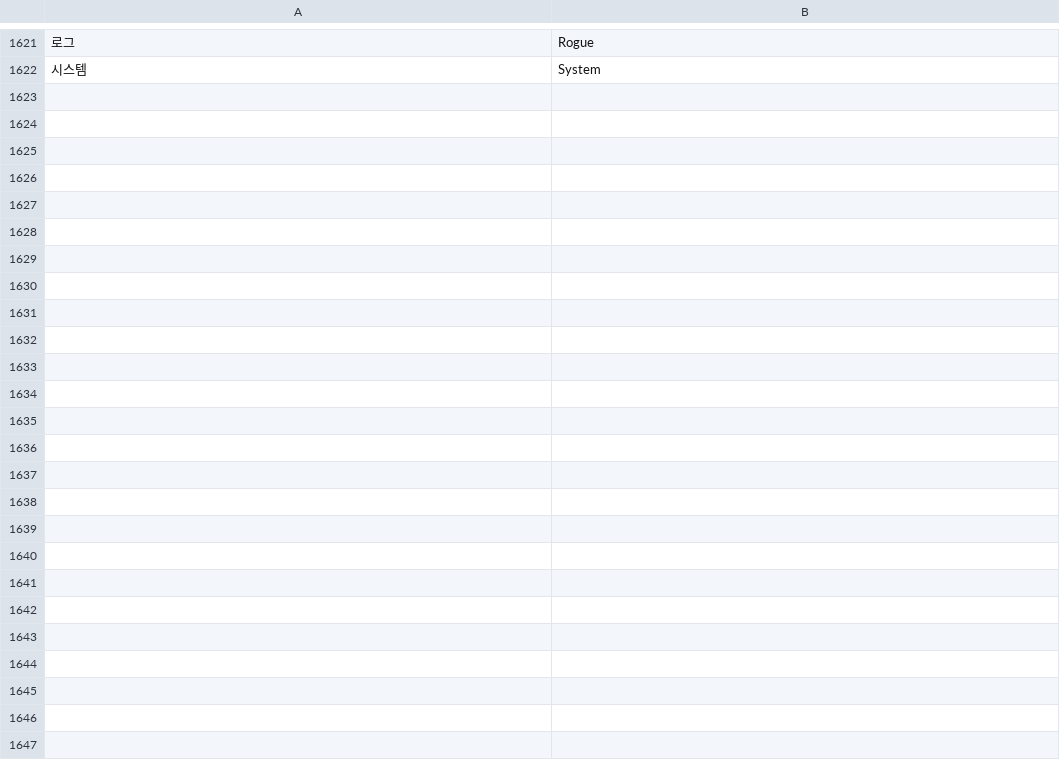
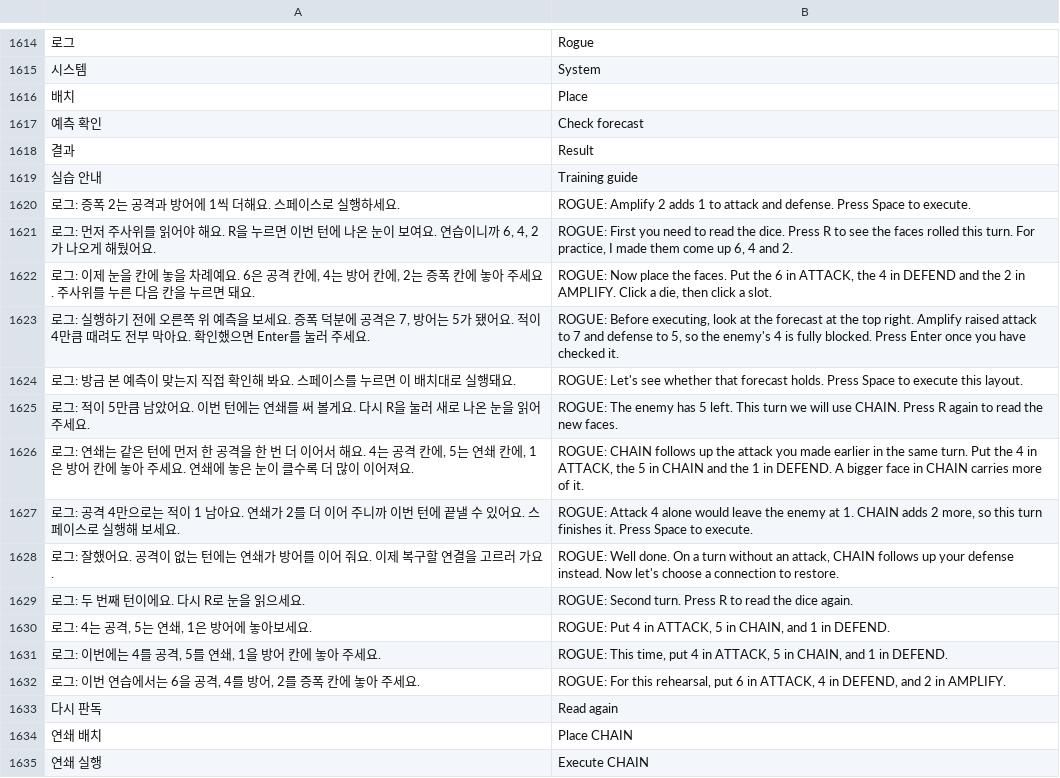
Before and after one commit to 6rmkhj/A-ROGUE, a TSV file: translations.tsv, drawn as a sheet; only a part is shown, gaps mark what is left out; the diff covers the shown part only; the diff names each change by its address in the sheet, - before the commit and + after, or states it on an @@ line.

```diff
--- a/translations.tsv
+++ b/translations.tsv
+row 1616: 배치 | Place
+row 1617: 예측 확인 | Check forecast
+row 1618: 결과 | Result
+row 1619: 실습 안내 | Training guide
+row 1620: 로그: 증폭 2는 공격과 방어에 1씩 더해요. 스페이스로 실행하세요. | ROGUE: Amplify 2 adds 1 to attack and defense. Press Space to execute.
+row 1621: 로그: 먼저 주사위를 읽어야 해요. R을 누르면 이번 턴에 나온 눈이 보여요. 연습이니까 6, 4, 2가 나오게 해뒀어요. | ROGUE: First you need to read the dice. Press R to see the faces rolled this turn. For practice, I made them come up 6, 4 and 2.
+row 1622: 로그: 이제 눈을 칸에 놓을 차례예요. 6은 공격 칸에, 4는 방어 칸에, 2는 증폭 칸에 놓아 주세요. 주사위를 누른 다음 칸을 누르면 돼요. | ROGUE: Now place the faces. Put the 6 in ATTACK, the 4 in DEFEND and the 2 in AMPLIFY. Click a die, then click a slot.
+row 1623: 로그: 실행하기 전에 오른쪽 위 예측을 보세요. 증폭 덕분에 공격은 7, 방어는 5가 됐어요. 적이 4만큼 때려도 전부 막아요. 확인했으면 Enter를 눌러 주세요. | ROGUE: Before executing, look at the forecast at the top right. Amplify raised attack to 7 and defense to 5, so the enemy's 4 is fully blocked. Press Enter once you have checked it.
+row 1624: 로그: 방금 본 예측이 맞는지 직접 확인해 봐요. 스페이스를 누르면 이 배치대로 실행돼요. | ROGUE: Let's see whether that forecast holds. Press Space to execute this layout.
+row 1625: 로그: 적이 5만큼 남았어요. 이번 턴에는 연쇄를 써 볼게요. 다시 R을 눌러 새로 나온 눈을 읽어 주세요. | ROGUE: The enemy has 5 left. This turn we will use CHAIN. Press R again to read the new faces.
+row 1626: 로그: 연쇄는 같은 턴에 먼저 한 공격을 한 번 더 이어서 해요. 4는 공격 칸에, 5는 연쇄 칸에, 1은 방어 칸에 놓아 주세요. 연쇄에 놓은 눈이 클수록 더 많이 이어져요. | ROGUE: CHAIN follows up the attack you made earlier in the same turn. Put the 4 in ATTACK, the 5 in CHAIN and the 1 in DEFEND. A bigger face in CHAIN carries more of it.
+row 1627: 로그: 공격 4만으로는 적이 1 남아요. 연쇄가 2를 더 이어 주니까 이번 턴에 끝낼 수 있어요. 스페이스로 실행해 보세요. | ROGUE: Attack 4 alone would leave the enemy at 1. CHAIN adds 2 more, so this turn finishes it. Press Space to execute.
+row 1628: 로그: 잘했어요. 공격이 없는 턴에는 연쇄가 방어를 이어 줘요. 이제 복구할 연결을 고르러 가요. | ROGUE: Well done. On a turn without an attack, CHAIN follows up your defense instead. Now let's choose a connection to restore.
+row 1629: 로그: 두 번째 턴이에요. 다시 R로 눈을 읽으세요. | ROGUE: Second turn. Press R to read the dice again.
+row 1630: 로그: 4는 공격, 5는 연쇄, 1은 방어에 놓아보세요. | ROGUE: Put 4 in ATTACK, 5 in CHAIN, and 1 in DEFEND.
+row 1631: 로그: 이번에는 4를 공격, 5를 연쇄, 1을 방어 칸에 놓아 주세요. | ROGUE: This time, put 4 in ATTACK, 5 in CHAIN, and 1 in DEFEND.
+row 1632: 로그: 이번 연습에서는 6을 공격, 4를 방어, 2를 증폭 칸에 놓아 주세요. | ROGUE: For this rehearsal, put 6 in ATTACK, 4 in DEFEND, and 2 in AMPLIFY.
+row 1633: 다시 판독 | Read again
+row 1634: 연쇄 배치 | Place CHAIN
+row 1635: 연쇄 실행 | Execute CHAIN
```
Also changed, not shown: 7 removed rows elsewhere in this file, docs/narrative_ui_translations.tsv, narrative_translations.tsv, 10 other files.
